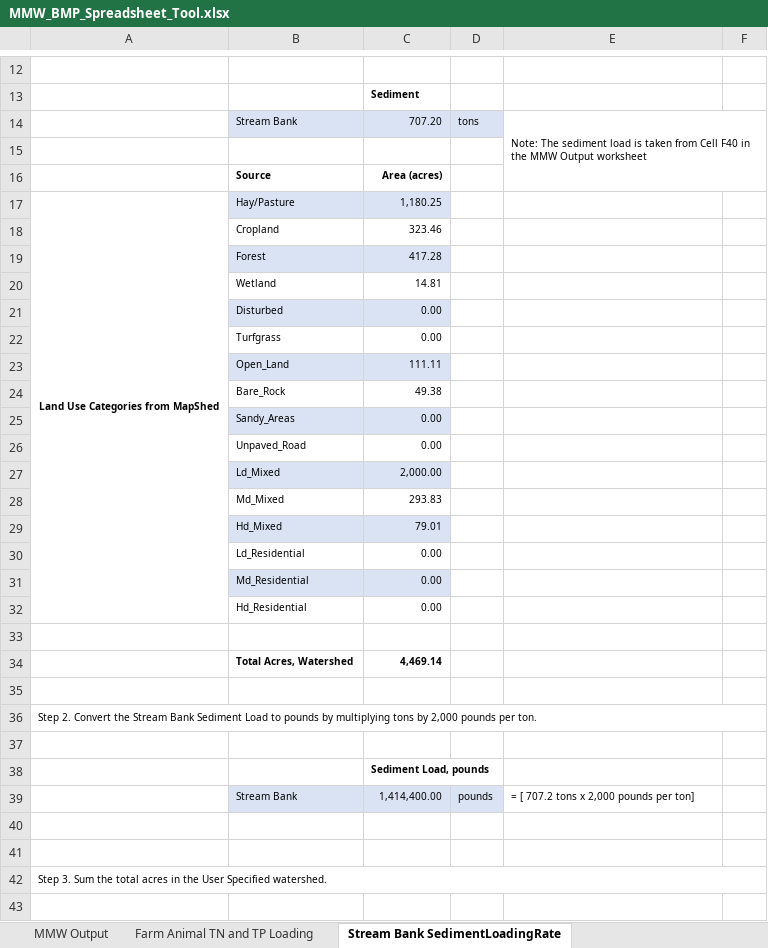
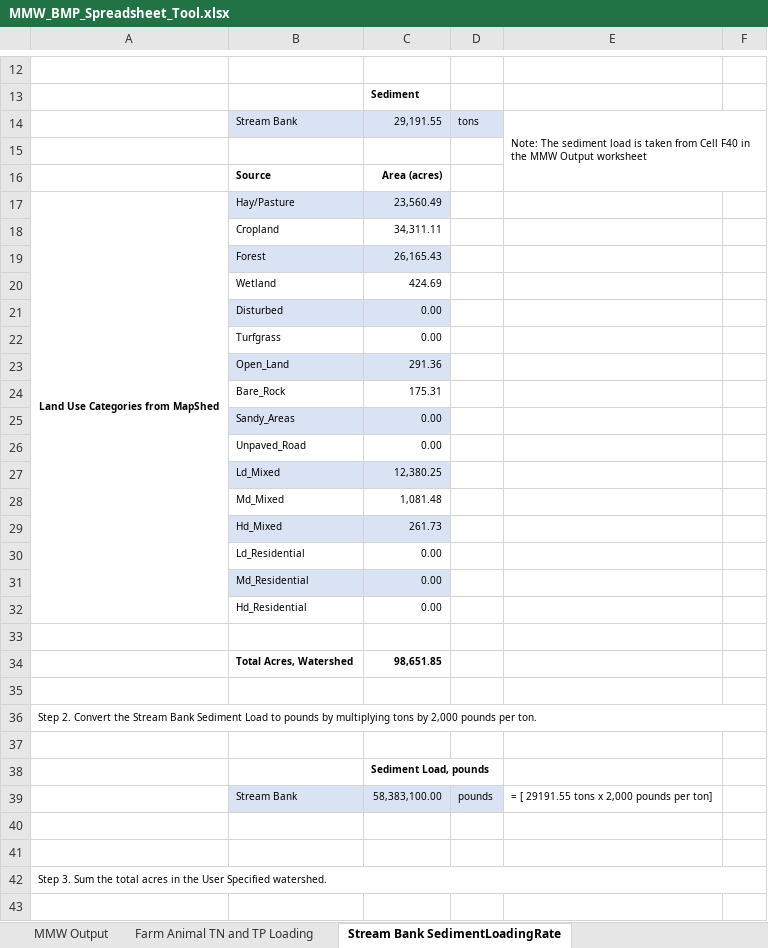
Before and after one commit to WikiWatershed/MMW-BMP-spreadsheet-tool, an Excel workbook: MMW_BMP_Spreadsheet_Tool.xlsx, sheet Stream Bank SedimentLoadingRate, drawn as a sheet; only a part is shown, gaps mark what is left out; values as stored, in another font and other column widths than the file's, no borders; the diff covers the shown part only; the diff names each change by its address in the sheet, - before the commit and + after, or states it on an @@ line.

```diff
--- a/MMW_BMP_Spreadsheet_Tool.xlsx (sheet Stream Bank SedimentLoadingRate)
+++ b/MMW_BMP_Spreadsheet_Tool.xlsx (sheet Stream Bank SedimentLoadingRate)
-C14: 707.20
+C14: 29,191.55
-C17: 1,180.25
+C17: 23,560.49
-C18: 323.46
+C18: 34,311.11
-C19: 417.28
+C19: 26,165.43
-C20: 14.81
+C20: 424.69
-C23: 111.11
+C23: 291.36
-C24: 49.38
+C24: 175.31
-C27: 2,000.00
+C27: 12,380.25
-C28: 293.83
+C28: 1,081.48
-C29: 79.01
+C29: 261.73
-C34: 4,469.14
+C34: 98,651.85
-C39: 1,414,400.00
+C39: 58,383,100.00
-E39: = [ 707.2 tons x 2,000 pounds per ton]
+E39: = [ 29191.55 tons x 2,000 pounds per ton]
```
Also changed, not shown: 9 added rows, 9 removed rows and 49 edited cells elsewhere in this sheet, sheet MMW Output, sheet LandUseLoadingRatesLookUpTable, sheet Agricultural BMPs (Existing), sheet Agricultural BMPs (Proposed), sheet Stream Bank Nitrogen Loading, sheet Stream Bank Phosphorus Loading, 4 more sheets, charts or pictures.
